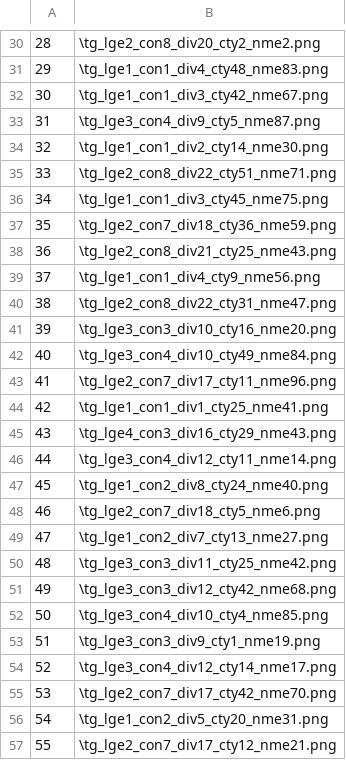
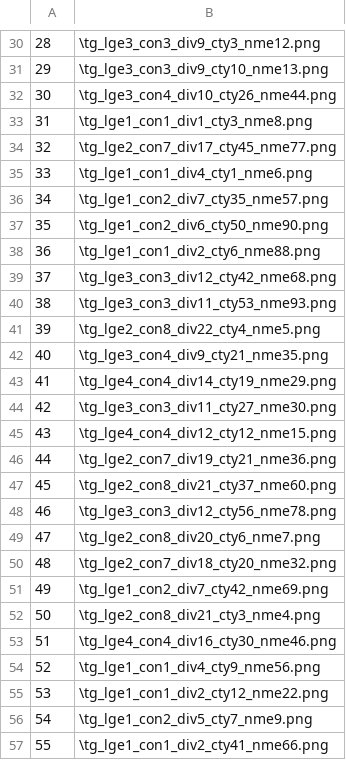
Before and after one commit to morawja/ITS365-KNNMiniProject, a CSV file: PD_ids_train.csv, drawn as a sheet; only a part is shown, gaps mark what is left out; the diff covers the shown part only.

```diff
--- a/PD_ids_train.csv
+++ b/PD_ids_train.csv
@@ -30,28 +30,28 @@
-28,\tg_lge2_con8_div20_cty2_nme2.png
-29,\tg_lge1_con1_div4_cty48_nme83.png
-30,\tg_lge1_con1_div3_cty42_nme67.png
-31,\tg_lge3_con4_div9_cty5_nme87.png
-32,\tg_lge1_con1_div2_cty14_nme30.png
-33,\tg_lge2_con8_div22_cty51_nme71.png
-34,\tg_lge1_con1_div3_cty45_nme75.png
-35,\tg_lge2_con7_div18_cty36_nme59.png
-36,\tg_lge2_con8_div21_cty25_nme43.png
-37,\tg_lge1_con1_div4_cty9_nme56.png
-38,\tg_lge2_con8_div22_cty31_nme47.png
-39,\tg_lge3_con3_div10_cty16_nme20.png
-40,\tg_lge3_con4_div10_cty49_nme84.png
-41,\tg_lge2_con7_div17_cty11_nme96.png
-42,\tg_lge1_con1_div1_cty25_nme41.png
-43,\tg_lge4_con3_div16_cty29_nme43.png
-44,\tg_lge3_con4_div12_cty11_nme14.png
-45,\tg_lge1_con2_div8_cty24_nme40.png
-46,\tg_lge2_con7_div18_cty5_nme6.png
-47,\tg_lge1_con2_div7_cty13_nme27.png
-48,\tg_lge3_con3_div11_cty25_nme42.png
-49,\tg_lge3_con3_div12_cty42_nme68.png
-50,\tg_lge3_con4_div10_cty4_nme85.png
-51,\tg_lge3_con3_div9_cty1_nme19.png
-52,\tg_lge3_con4_div12_cty14_nme17.png
-53,\tg_lge2_con7_div17_cty42_nme70.png
-54,\tg_lge1_con2_div5_cty20_nme31.png
-55,\tg_lge2_con7_div17_cty12_nme21.png
+28,\tg_lge3_con3_div9_cty3_nme12.png
+29,\tg_lge3_con3_div9_cty10_nme13.png
+30,\tg_lge3_con4_div10_cty26_nme44.png
+31,\tg_lge1_con1_div1_cty3_nme8.png
+32,\tg_lge2_con7_div17_cty45_nme77.png
+33,\tg_lge1_con1_div4_cty1_nme6.png
+34,\tg_lge1_con2_div7_cty35_nme57.png
+35,\tg_lge1_con2_div6_cty50_nme90.png
+36,\tg_lge1_con1_div2_cty6_nme88.png
+37,\tg_lge3_con3_div12_cty42_nme68.png
+38,\tg_lge3_con3_div11_cty53_nme93.png
+39,\tg_lge2_con8_div22_cty4_nme5.png
+40,\tg_lge3_con4_div9_cty21_nme35.png
+41,\tg_lge4_con4_div14_cty19_nme29.png
+42,\tg_lge3_con3_div11_cty27_nme30.png
+43,\tg_lge4_con4_div12_cty12_nme15.png
+44,\tg_lge2_con7_div19_cty21_nme36.png
+45,\tg_lge2_con8_div21_cty37_nme60.png
+46,\tg_lge3_con3_div12_cty56_nme78.png
+47,\tg_lge2_con8_div20_cty6_nme7.png
+48,\tg_lge2_con7_div18_cty20_nme32.png
+49,\tg_lge1_con2_div7_cty42_nme69.png
+50,\tg_lge2_con8_div21_cty3_nme4.png
+51,\tg_lge4_con4_div16_cty30_nme46.png
+52,\tg_lge1_con1_div4_cty9_nme56.png
+53,\tg_lge1_con1_div2_cty12_nme22.png
+54,\tg_lge1_con2_div5_cty7_nme9.png
+55,\tg_lge1_con1_div2_cty41_nme66.png
```
Also changed, not shown: 48 edited cells elsewhere in this file, PD_conditions_train.csv, 1 other file.
